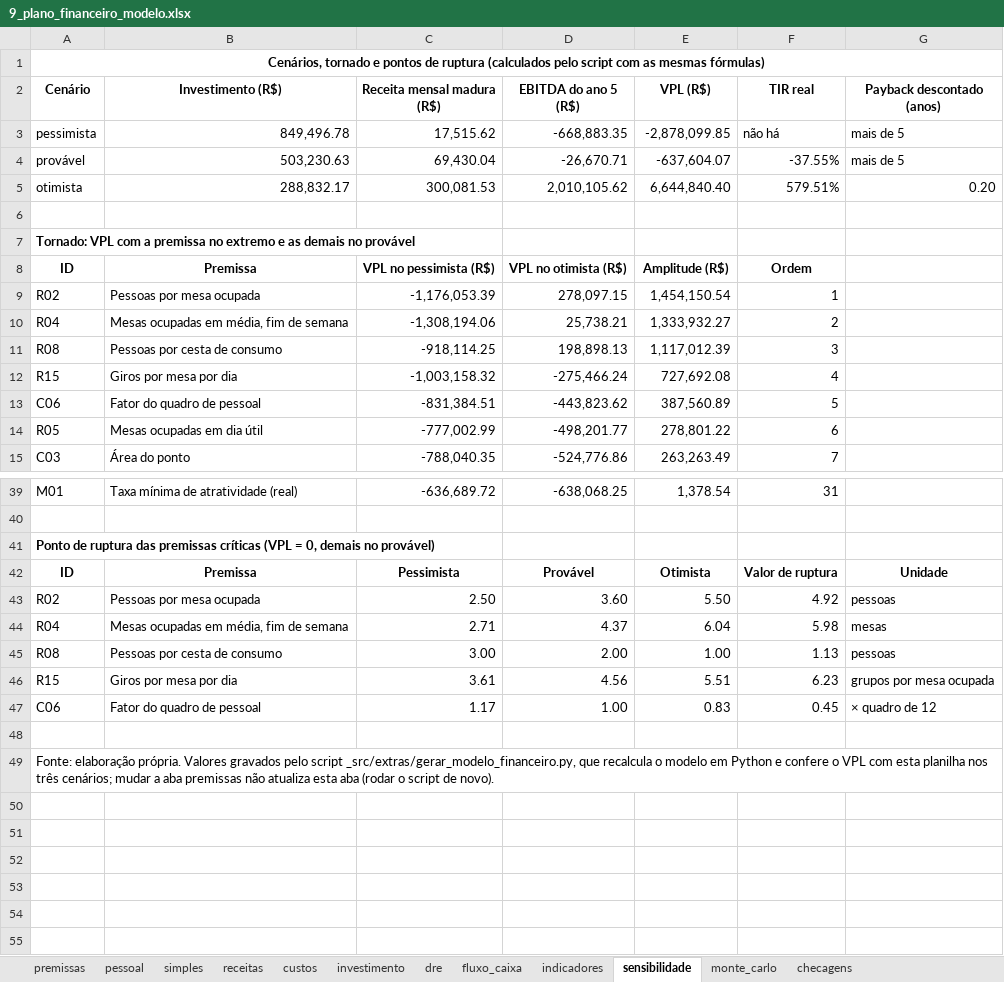
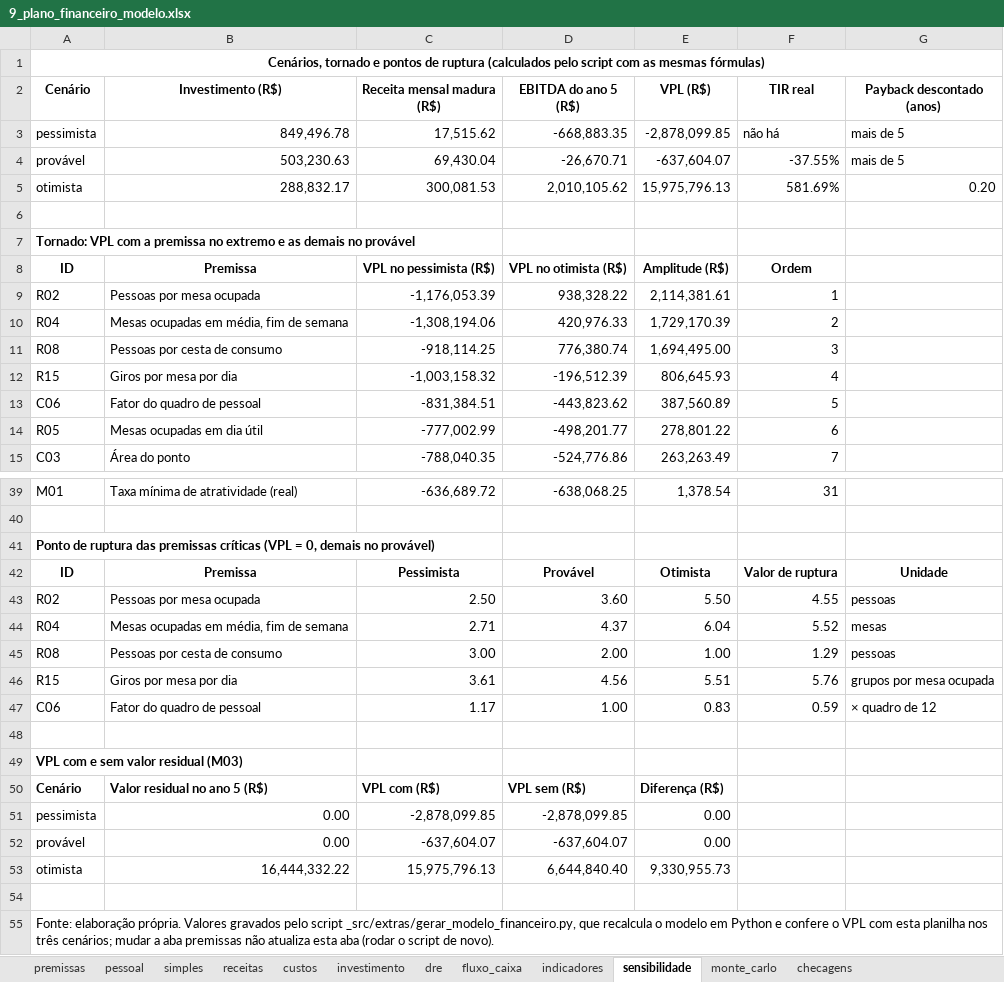
Before and after one commit to eusouopeu/luderia-tcc, an Excel workbook: textos/capitulos/9_plano_financeiro_modelo.xlsx, sheet sensibilidade, drawn as a sheet; only a part is shown, gaps mark what is left out; values as stored, in another font and other column widths than the file's, no borders; the diff names each change by its address in the sheet, - before the commit and + after, or states it on an @@ line.

```diff
--- a/textos/capitulos/9_plano_financeiro_modelo.xlsx (sheet sensibilidade)
+++ b/textos/capitulos/9_plano_financeiro_modelo.xlsx (sheet sensibilidade)
-E5 (VPL (R$)): 6,644,840.40
+E5 (VPL (R$)): 15,975,796.13
-F5 (TIR real): 579.51%
+F5 (TIR real): 581.69%
-D9 (EBITDA do ano 5 (R$)): 278,097.15
+D9 (EBITDA do ano 5 (R$)): 938,328.22
-E9 (VPL (R$)): 1,454,150.54
+E9 (VPL (R$)): 2,114,381.61
-D10 (EBITDA do ano 5 (R$)): 25,738.21
+D10 (EBITDA do ano 5 (R$)): 420,976.33
-E10 (VPL (R$)): 1,333,932.27
+E10 (VPL (R$)): 1,729,170.39
-D11 (EBITDA do ano 5 (R$)): 198,898.13
+D11 (EBITDA do ano 5 (R$)): 776,380.74
-E11 (VPL (R$)): 1,117,012.39
+E11 (VPL (R$)): 1,694,495.00
-D12 (EBITDA do ano 5 (R$)): -275,466.24
+D12 (EBITDA do ano 5 (R$)): -196,512.39
-E12 (VPL (R$)): 727,692.08
+E12 (VPL (R$)): 806,645.93
-F43 (TIR real): 4.92
+F43 (TIR real): 4.55
-F44 (TIR real): 5.98
+F44 (TIR real): 5.52
-F45 (TIR real): 1.13
+F45 (TIR real): 1.29
-F46 (TIR real): 6.23
+F46 (TIR real): 5.76
-F47 (TIR real): 0.45
+F47 (TIR real): 0.59
+row 48: (empty)
+row 49: VPL com e sem valor residual (M03)
+row 50: Cenário | Valor residual no ano 5 (R$) | VPL com (R$) | VPL sem (R$) | Diferença (R$)
+row 51: pessimista | 0.00 | -2,878,099.85 | -2,878,099.85 | 0.00
+row 52: provável | 0.00 | -637,604.07 | -637,604.07 | 0.00
+row 53: otimista | 16,444,332.22 | 15,975,796.13 | 6,644,840.40 | 9,330,955.73
```
Also changed, not shown: sheet fluxo_caixa, sheet premissas, sheet monte_carlo, sheet investimento, 8 other files.
